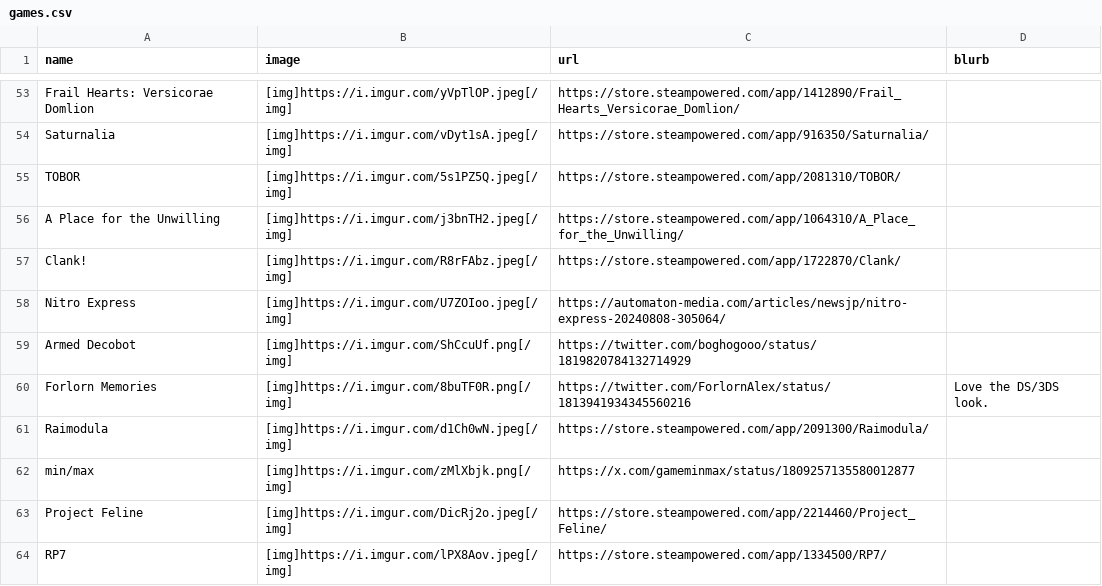
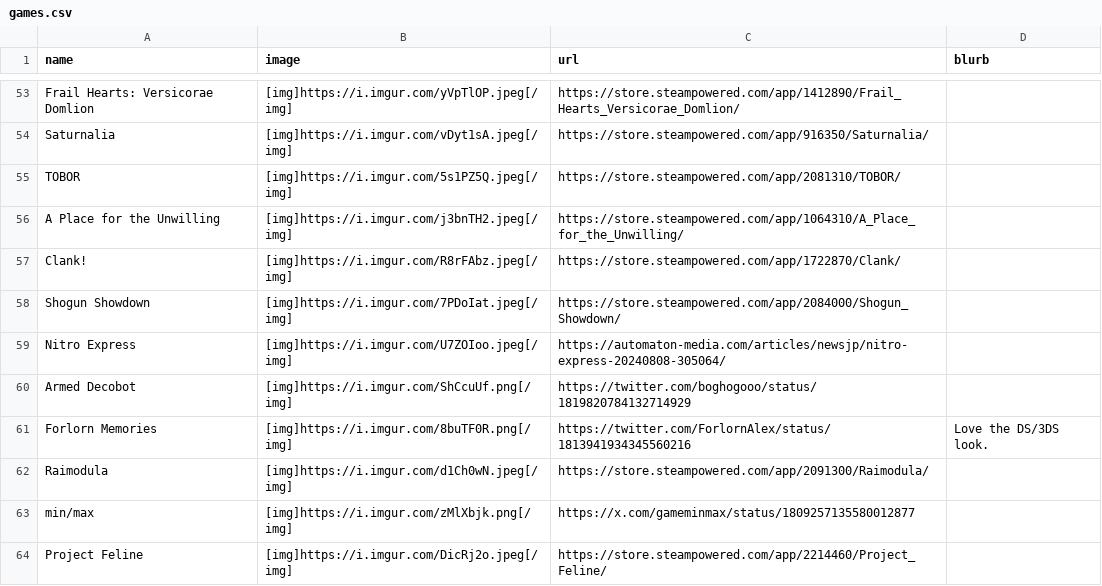
Before and after one commit to RaycatWhoDat/games-list, a CSV file: public/games.csv, drawn as a sheet; only a part is shown, gaps mark what is left out; the shorter side is filled out with more unchanged rows.

Commit message:
NOJIRA | Updates. | [Ray]

```diff
--- a/public/games.csv
+++ b/public/games.csv
@@ -57,2 +57,3 @@
 "Clank!","[img]https://i.imgur.com/R8rFAbz.jpeg[/img]","https://store.steampowered.com/app/1722870/Clank/",""
+"Shogun Showdown","[img]https://i.imgur.com/7PDoIat.jpeg[/img]","https://store.steampowered.com/app/2084000/Shogun_Showdown/",""
 "Nitro Express","[img]https://i.imgur.com/U7ZOIoo.jpeg[/img]","https://automaton-media.com/articles/newsjp/nitro-express-20240808-305064/",""
```
